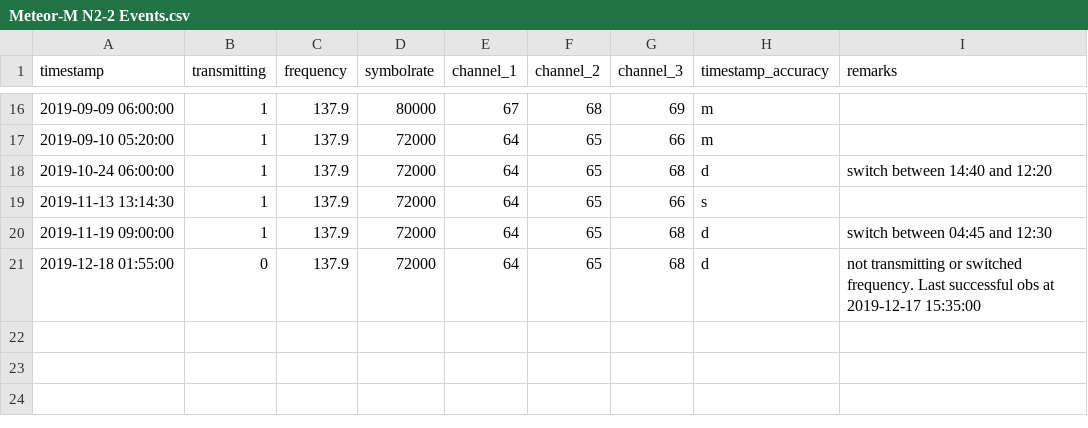
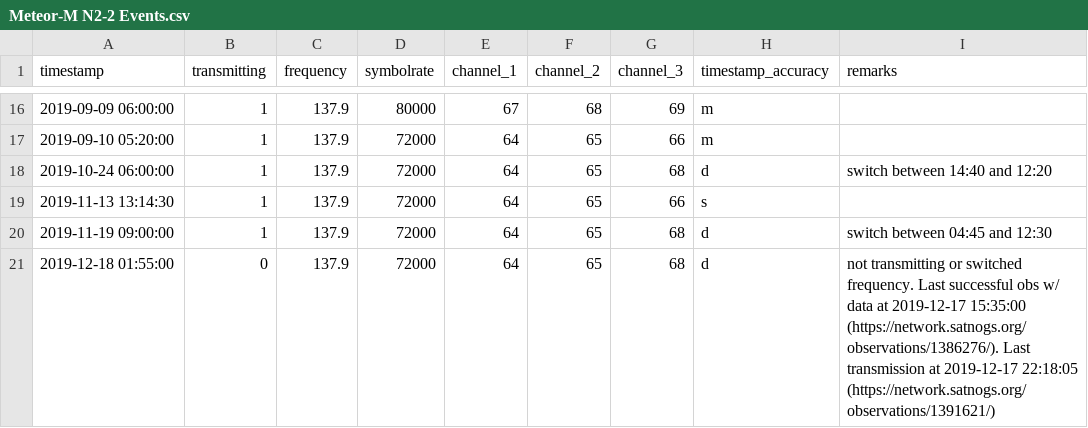
Before and after one commit to benelsen/weather_satellites, a CSV file: events/Meteor-M N2-2 Events.csv, drawn as a sheet; only a part is shown, gaps mark what is left out.

Commit message:
Update Meteor-M N2-2 Events.csv

```diff
--- a/events/Meteor-M N2-2 Events.csv
+++ b/events/Meteor-M N2-2 Events.csv
@@ -20,2 +20,2 @@ timestamp,transmitting,frequency,symbolrate,channel_1,channel_2,channel_3,timest
 2019-11-19 09:00:00,1,137.9,72000,64,65,68,d,"switch between 04:45 and 12:30"
-2019-12-18 01:55:00,0,137.9,72000,64,65,68,d,"not transmitting or switched frequency. Last successful obs at 2019-12-17 15:35:00"
+2019-12-18 01:55:00,0,137.9,72000,64,65,68,d,"not transmitting or switched frequency. Last successful obs w/ data at 2019-12-17 15:35:00 (https://network.satnogs.org/observations/1386276/). Last transmission at 2019-12-17 22:18:05 (https://network.satnogs.org/observations/1391621/)"
```
